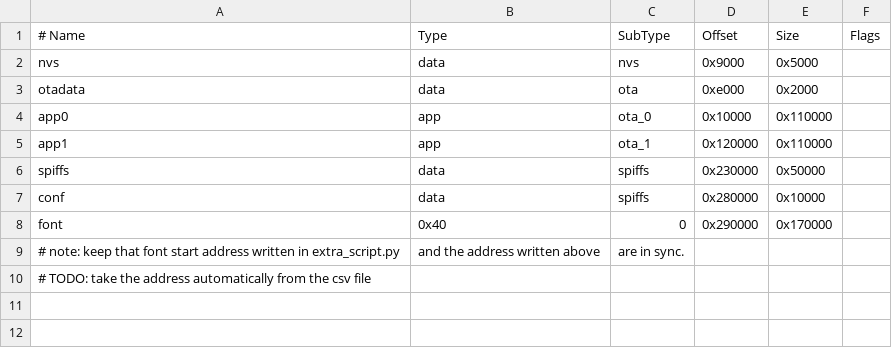
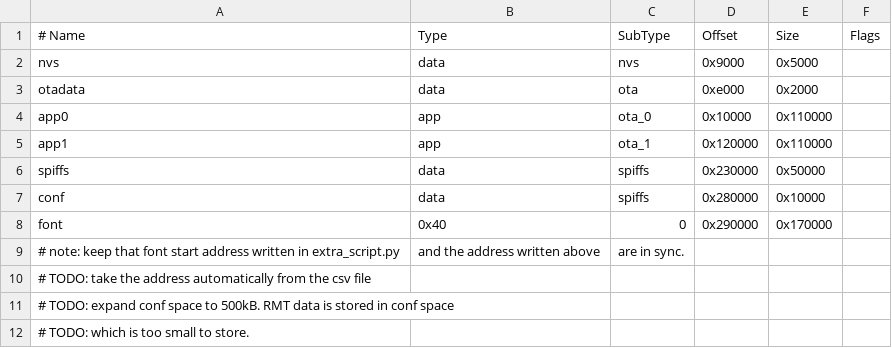
Before and after one commit to w-dee/dotmatrix_64x48_fw_5.0, a CSV file: src/custom.csv, drawn as a sheet; the diff names each change by its address in the sheet, - before the commit and + after, or states it on an @@ line.

```diff
--- a/src/custom.csv
+++ b/src/custom.csv
+row 11: # TODO: expand conf space to 500kB. RMT data is stored in conf space
+row 12: # TODO: which is too small to store.
```
Also changed, not shown: 4 other files.
